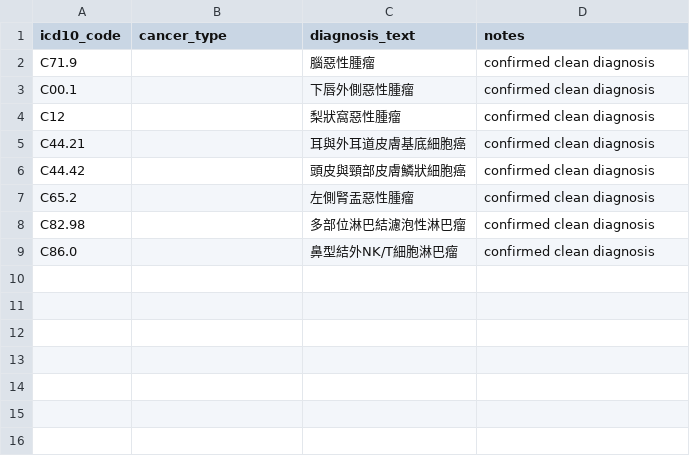
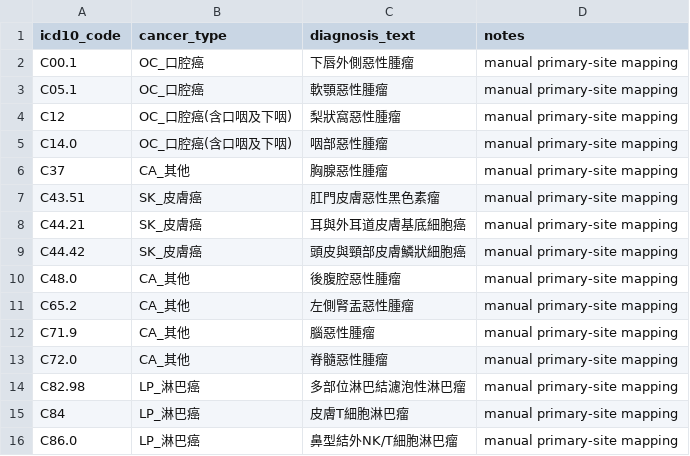
Before and after one commit to b3401069-ops/hospital_report_cleaner, a CSV file: mapping/icd10_mapping.csv, drawn as a sheet.

Commit message:
Improve ICD10 and stage review sheets
Add ICD10 primary-site mappings, stage review reasons, and UTF-8 BOM safeguards for mapping CSV files.

```diff
--- a/mapping/icd10_mapping.csv
+++ b/mapping/icd10_mapping.csv
@@ -1,9 +1,16 @@
 icd10_code,cancer_type,diagnosis_text,notes
-C71.9,,腦惡性腫瘤,confirmed clean diagnosis
-C00.1,,下唇外側惡性腫瘤,confirmed clean diagnosis
-C12,,梨狀窩惡性腫瘤,confirmed clean diagnosis
-C44.21,,耳與外耳道皮膚基底細胞癌,confirmed clean diagnosis
-C44.42,,頭皮與頸部皮膚鱗狀細胞癌,confirmed clean diagnosis
-C65.2,,左側腎盂惡性腫瘤,confirmed clean diagnosis
-C82.98,,多部位淋巴結濾泡性淋巴瘤,confirmed clean diagnosis
-C86.0,,鼻型結外NK/T細胞淋巴瘤,confirmed clean diagnosis
+C00.1,OC_口腔癌,下唇外側惡性腫瘤,manual primary-site mapping
+C05.1,OC_口腔癌,軟顎惡性腫瘤,manual primary-site mapping
+C12,OC_口腔癌(含口咽及下咽),梨狀窩惡性腫瘤,manual primary-site mapping
+C14.0,OC_口腔癌(含口咽及下咽),咽部惡性腫瘤,manual primary-site mapping
+C37,CA_其他,胸腺惡性腫瘤,manual primary-site mapping
+C43.51,SK_皮膚癌,肛門皮膚惡性黑色素瘤,manual primary-site mapping
+C44.21,SK_皮膚癌,耳與外耳道皮膚基底細胞癌,manual primary-site mapping
+C44.42,SK_皮膚癌,頭皮與頸部皮膚鱗狀細胞癌,manual primary-site mapping
+C48.0,CA_其他,後腹腔惡性腫瘤,manual primary-site mapping
+C65.2,CA_其他,左側腎盂惡性腫瘤,manual primary-site mapping
+C71.9,CA_其他,腦惡性腫瘤,manual primary-site mapping
+C72.0,CA_其他,脊髓惡性腫瘤,manual primary-site mapping
+C82.98,LP_淋巴癌,多部位淋巴結濾泡性淋巴瘤,manual primary-site mapping
+C84,LP_淋巴癌,皮膚T細胞淋巴瘤,manual primary-site mapping
+C86.0,LP_淋巴癌,鼻型結外NK/T細胞淋巴瘤,manual primary-site mapping
```
Also changed, not shown: mapping/column_mapping.csv, mapping/drug_treatment_mapping.csv, 10 other files.
